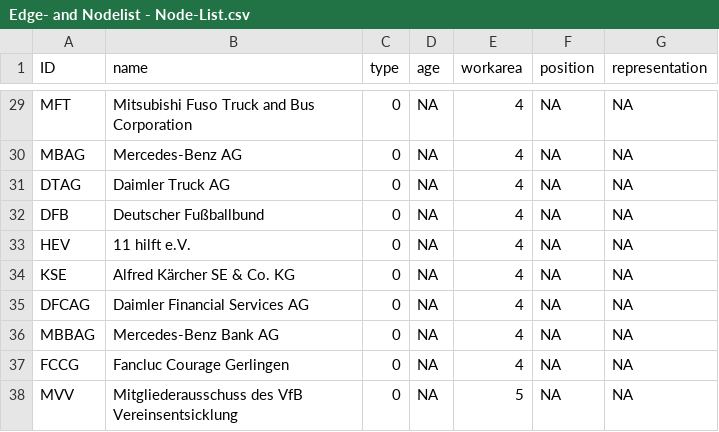
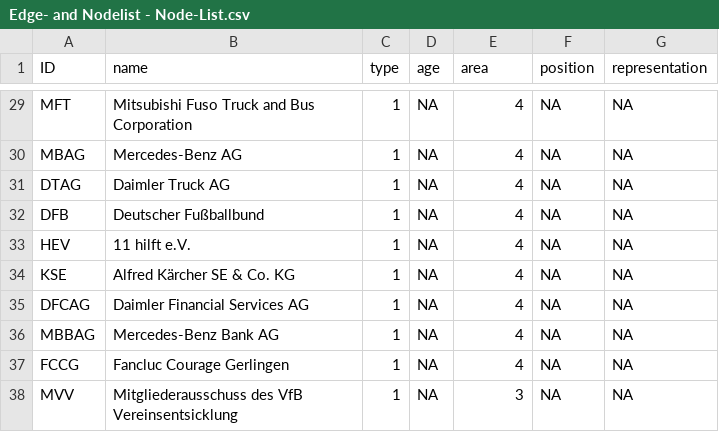
Before and after one commit to Patchara88/Testat2, a CSV file: Edge- and Nodelist - Node-List.csv, drawn as a sheet; only a part is shown, gaps mark what is left out; the diff covers the shown part only; the diff names each change by its address in the sheet, - before the commit and + after, or states it on an @@ line.

```diff
--- a/Edge- and Nodelist - Node-List.csv
+++ b/Edge- and Nodelist - Node-List.csv
-E1: workarea
+E1: area
-C29:C38 (type): 0
+C29:C38 (type): 1
-E38 (area): 5
+E38 (area): 3
```
Also changed, not shown: 29 edited cells elsewhere in this file.
